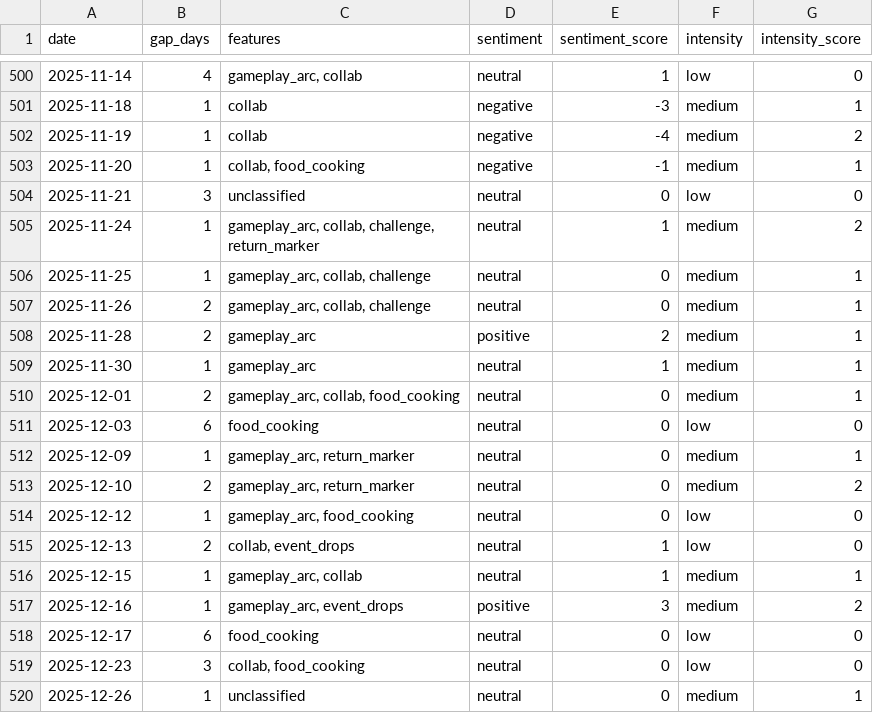
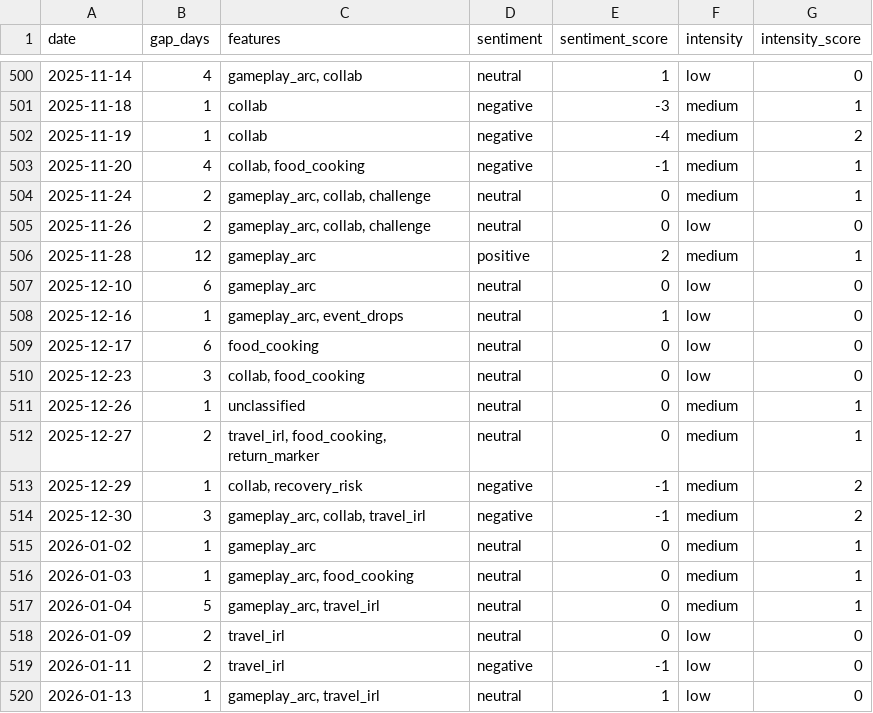
Before and after one commit to sardistic/cyr, a CSV file: data/title-semantics.csv, drawn as a sheet; only a part is shown, gaps mark what is left out; the shorter side is filled out with more unchanged rows.

```diff
--- a/data/title-semantics.csv
+++ b/data/title-semantics.csv
@@ -502,17 +502,8 @@ date,gap_days,features,sentiment,sentiment_score,intensity,intensity_score
 2025-11-19,1,collab,negative,-4,medium,2
-2025-11-20,1,"collab, food_cooking",negative,-1,medium,1
-2025-11-21,3,unclassified,neutral,0,low,0
-2025-11-24,1,"gameplay_arc, collab, challenge, return_marker",neutral,1,medium,2
-2025-11-25,1,"gameplay_arc, collab, challenge",neutral,0,medium,1
-2025-11-26,2,"gameplay_arc, collab, challenge",neutral,0,medium,1
-2025-11-28,2,gameplay_arc,positive,2,medium,1
-2025-11-30,1,gameplay_arc,neutral,1,medium,1
-2025-12-01,2,"gameplay_arc, collab, food_cooking",neutral,0,medium,1
-2025-12-03,6,food_cooking,neutral,0,low,0
-2025-12-09,1,"gameplay_arc, return_marker",neutral,0,medium,1
-2025-12-10,2,"gameplay_arc, return_marker",neutral,0,medium,2
-2025-12-12,1,"gameplay_arc, food_cooking",neutral,0,low,0
-2025-12-13,2,"collab, event_drops",neutral,1,low,0
-2025-12-15,1,"gameplay_arc, collab",neutral,1,medium,1
-2025-12-16,1,"gameplay_arc, event_drops",positive,3,medium,2
+2025-11-20,4,"collab, food_cooking",negative,-1,medium,1
+2025-11-24,2,"gameplay_arc, collab, challenge",neutral,0,medium,1
+2025-11-26,2,"gameplay_arc, collab, challenge",neutral,0,low,0
+2025-11-28,12,gameplay_arc,positive,2,medium,1
+2025-12-10,6,gameplay_arc,neutral,0,low,0
+2025-12-16,1,"gameplay_arc, event_drops",neutral,1,low,0
 2025-12-17,6,food_cooking,neutral,0,low,0
```
Also changed, not shown: data/archive-grouped-dates.csv, data/exact-streams.csv, 2 other files.
